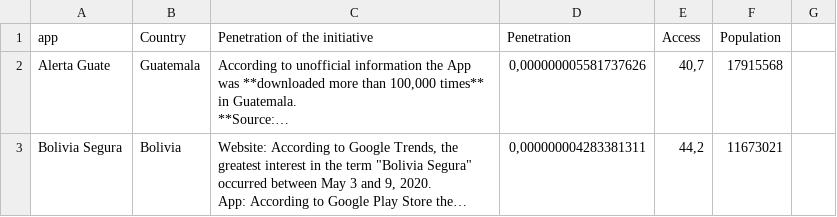
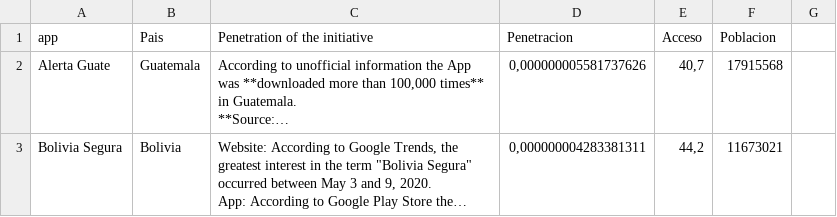
Before and after one commit to TEDICpy/covidAlSur, a CSV file: en/apps_downloads.csv, drawn as a sheet; only a part is shown; long unchanged cells end in …; the diff names each change by its address in the sheet, - before the commit and + after, or states it on an @@ line.

```diff
--- a/en/apps_downloads.csv
+++ b/en/apps_downloads.csv
-B1: Country
+B1: Pais
-D1: Penetration
+D1: Penetracion
-E1: Access
+E1: Acceso
-F1: Population
+F1: Poblacion
```
Also changed, not shown: en/paises.csv, en/recoleccion.csv, 5 other files.
